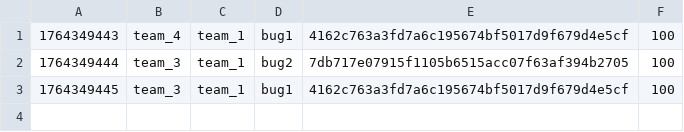
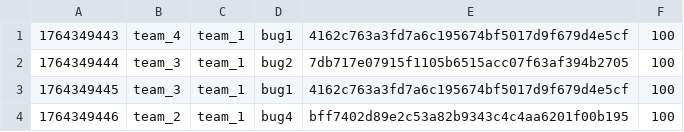
Before and after one commit to hspace-io/2025w-gitctf-score, a CSV file: score.csv, drawn as a sheet; the diff names each change by its address in the sheet, - before the commit and + after, or states it on an @@ line.

Commit message:
[Score] team_2 +100
team_2 attacked `bug4` bff7402d89e2c53a82b9343c4c4aa6201f00b195 of team_1

```diff
--- a/score.csv
+++ b/score.csv
+row 4: 1764349446 | team_2 | team_1 | bug4 | bff7402d89e2c53a82b9343c4c4aa6201f00b195 | 100
```
